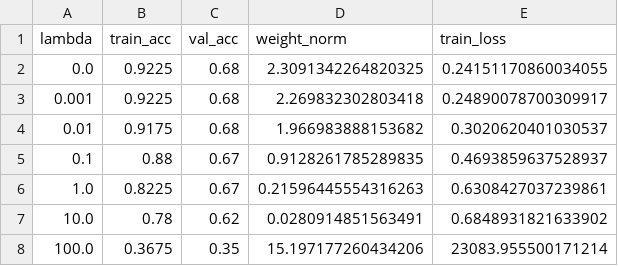
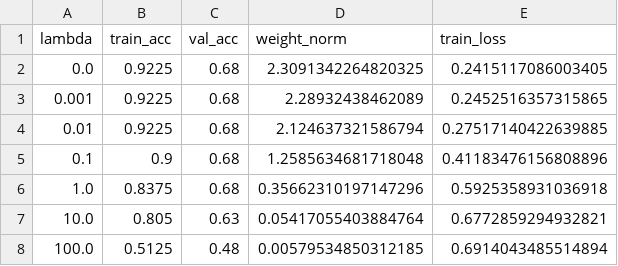
Before and after one commit to bitbyrizbit/ml-from-scratch-numpy, a CSV file: regularized-logistic-regression/outputs/metrics.csv, drawn as a sheet.

Commit message:
fix: correct L2 gradient, update notebook insights and markdown to match actual outputs

```diff
--- a/regularized-logistic-regression/outputs/metrics.csv
+++ b/regularized-logistic-regression/outputs/metrics.csv
@@ -1,8 +1,8 @@
 lambda,train_acc,val_acc,weight_norm,train_loss
-0.0,0.9225,0.68,2.3091342264820325,0.24151170860034055
-0.001,0.9225,0.68,2.269832302803418,0.24890078700309917
-0.01,0.9175,0.68,1.966983888153682,0.3020620401030537
-0.1,0.88,0.67,0.9128261785289835,0.4693859637528937
-1.0,0.8225,0.67,0.21596445554316263,0.6308427037239861
-10.0,0.78,0.62,0.0280914851563491,0.6848931821633902
-100.0,0.3675,0.35,15.197177260434206,23083.955500171214
+0.0,0.9225,0.68,2.3091342264820325,0.2415117086003405
+0.001,0.9225,0.68,2.28932438462089,0.2452516357315865
+0.01,0.9225,0.68,2.124637321586794,0.27517140422639885
+0.1,0.9,0.68,1.2585634681718048,0.41183476156808896
+1.0,0.8375,0.68,0.35662310197147296,0.5925358931036918
+10.0,0.805,0.63,0.05417055403884764,0.6772859294932821
+100.0,0.5125,0.48,0.00579534850312185,0.6914043485514894
```
Also changed, not shown: 13 other files.
